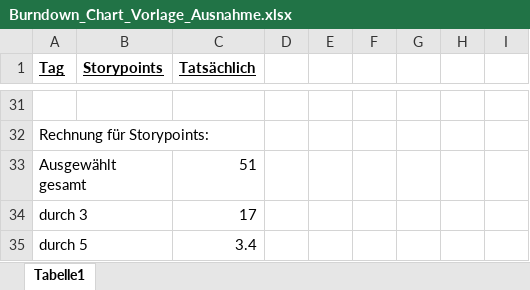
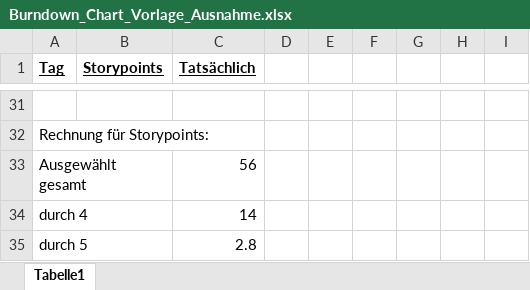
Before and after one commit to DavareDavare/T1_TableCast, an Excel workbook: Scrum_Unterlagen/Burndown_Chart_Vorlage_Ausnahme.xlsx, sheet Tabelle1, drawn as a sheet; only a part is shown, gaps mark what is left out; values as stored, in another font and other column widths than the file's, no borders; charts and pictures not drawn; removed rows and columns are numbered as before the commit, all else as after; the diff covers the shown part only; the diff names each change by its address in the sheet, - before the commit and + after, or states it on an @@ line.

```diff
--- a/Scrum_Unterlagen/Burndown_Chart_Vorlage_Ausnahme.xlsx (sheet Tabelle1)
+++ b/Scrum_Unterlagen/Burndown_Chart_Vorlage_Ausnahme.xlsx (sheet Tabelle1)
-C33 (Tatsächlich): 51
+C33 (Tatsächlich): 56
-row 34: durch 3 |  | 17
+row 34: durch 4 |  | 14
-C35 (Tatsächlich): 3.4
+C35 (Tatsächlich): 2.8
```
Also changed, not shown: 28 added rows, 28 removed rows and 3 edited cells elsewhere in this sheet, charts or pictures, Scrum_Unterlagen/Burndown_Chart_Vorlage.xlsx, 3 other files.
